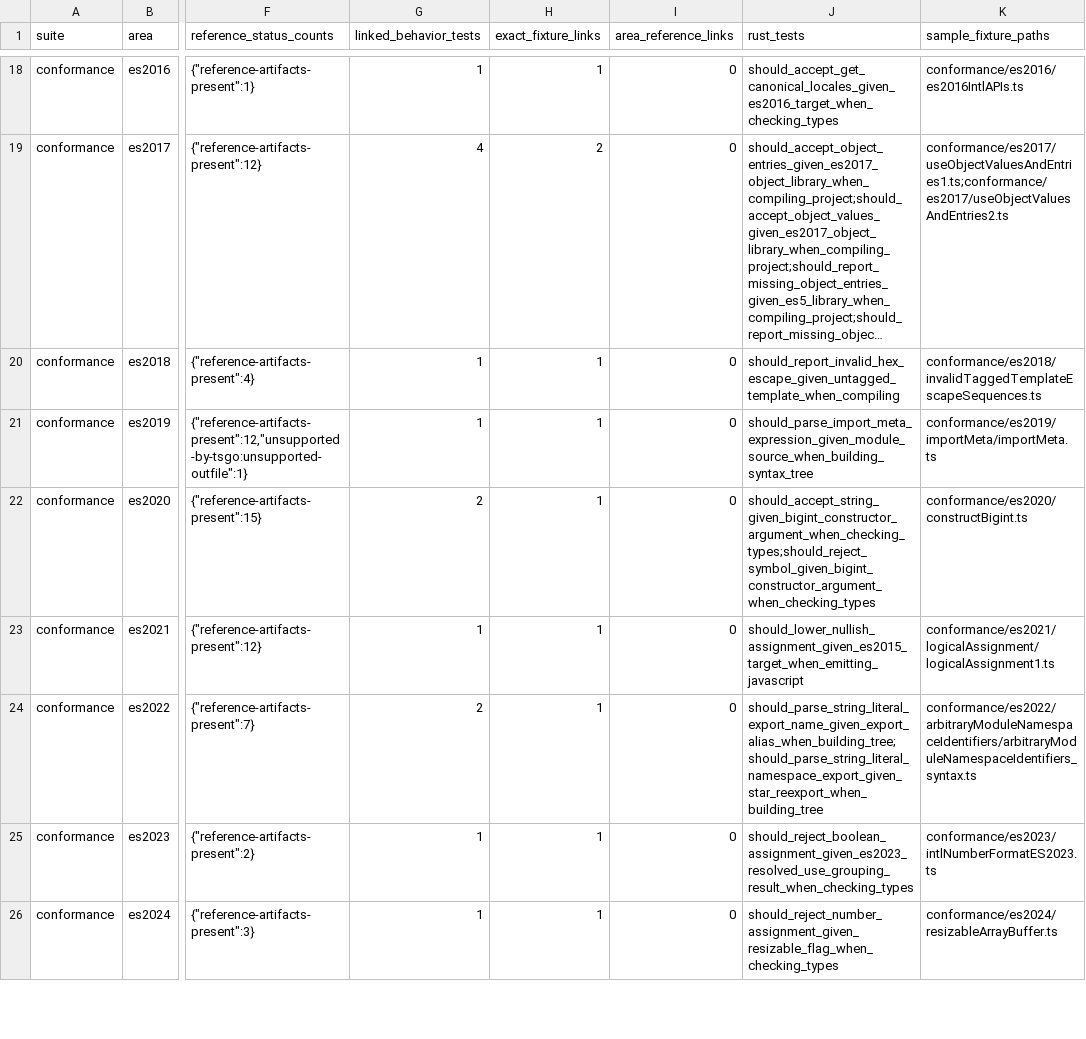
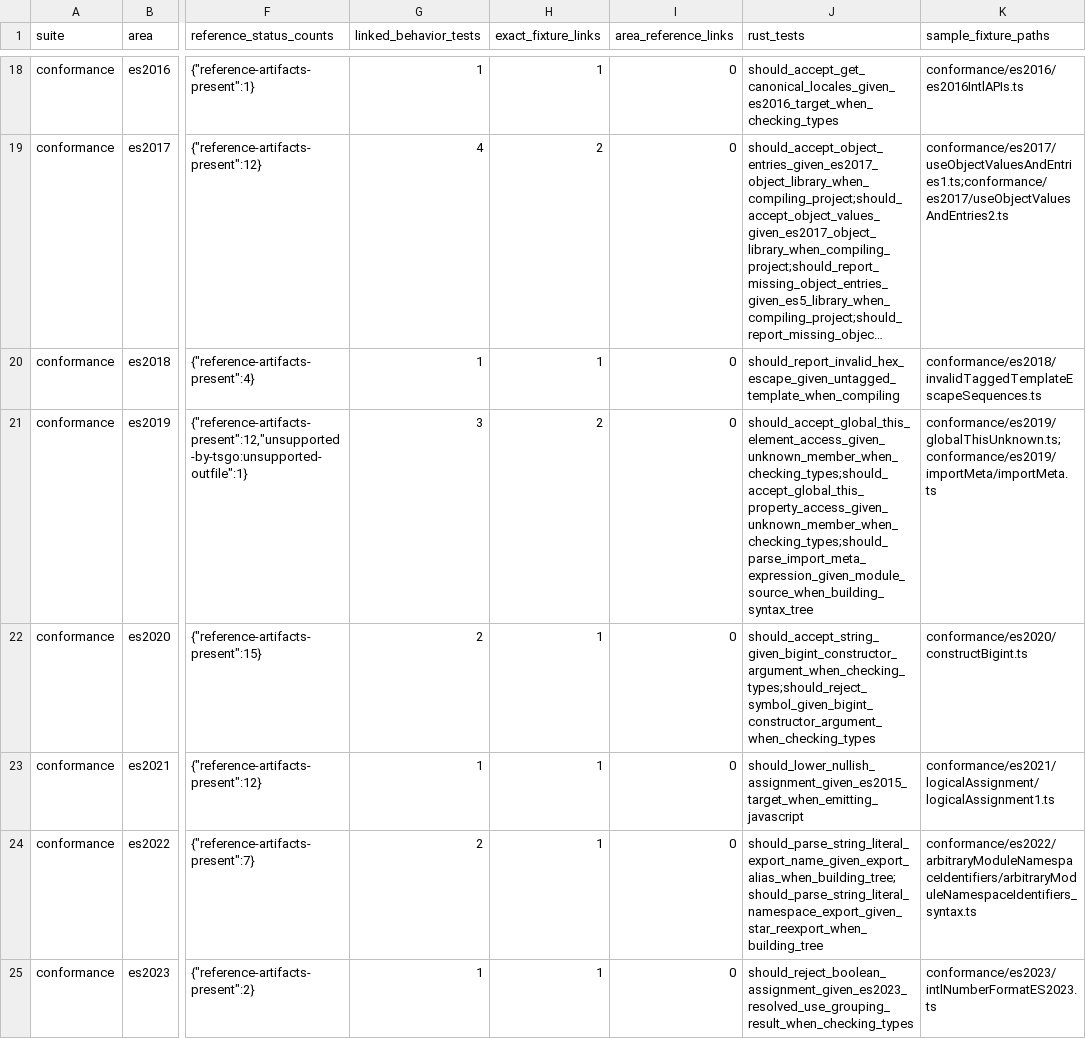
Before and after one commit to tsrzl/compiler, a TSV file: docs/typescript-7-coverage-progress.tsv, drawn as a sheet; only a part is shown, gaps mark what is left out; the shorter side is filled out with more unchanged rows; long unchanged cells end in …; the diff names each change by its address in the sheet, - before the commit and + after, or states it on an @@ line.

Commit message:
test: cover globalThis member access

```diff
--- a/docs/typescript-7-coverage-progress.tsv
+++ b/docs/typescript-7-coverage-progress.tsv
-G21 (linked_behavior_tests): 1
+G21 (linked_behavior_tests): 3
-H21 (exact_fixture_links): 1
+H21 (exact_fixture_links): 2
-J21 (rust_tests): should_parse_import_meta_expression_given_module_source_when_building_syntax_tree
+J21 (rust_tests): should_accept_global_this_element_access_given_unknown_member_when_checking_types;should_accept_global_this_property_access_given_unknown_member_when_checking_types;should_parse_import_meta_expression_given_module_source_when_building_syntax_tree
-K21 (sample_fixture_paths): conformance/es2019/importMeta/importMeta.ts
+K21 (sample_fixture_paths): conformance/es2019/globalThisUnknown.ts;conformance/es2019/importMeta/importMeta.ts
```
Also changed, not shown: 4 other files.
